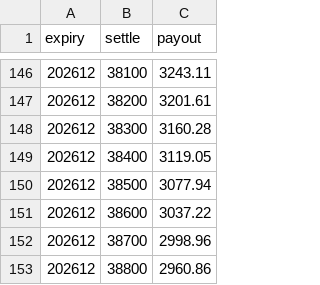
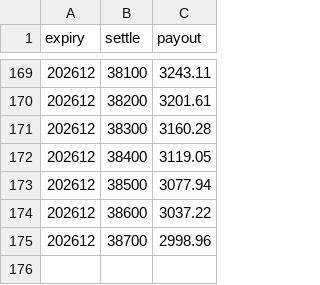
Before and after one commit to asinkk/txo-dashboard, a CSV file: docs/pain.csv, drawn as a sheet; only a part is shown, gaps mark what is left out; the diff covers the shown part only.

```diff
--- a/docs/pain.csv
+++ b/docs/pain.csv
@@ -152,2 +175 @@ expiry,settle,payout
 202612,38700,2998.96
-202612,38800,2960.86
```
Also changed, not shown: 23 added rows elsewhere in this file, docs/strikes.csv, docs/summary.csv, 1 other file.
